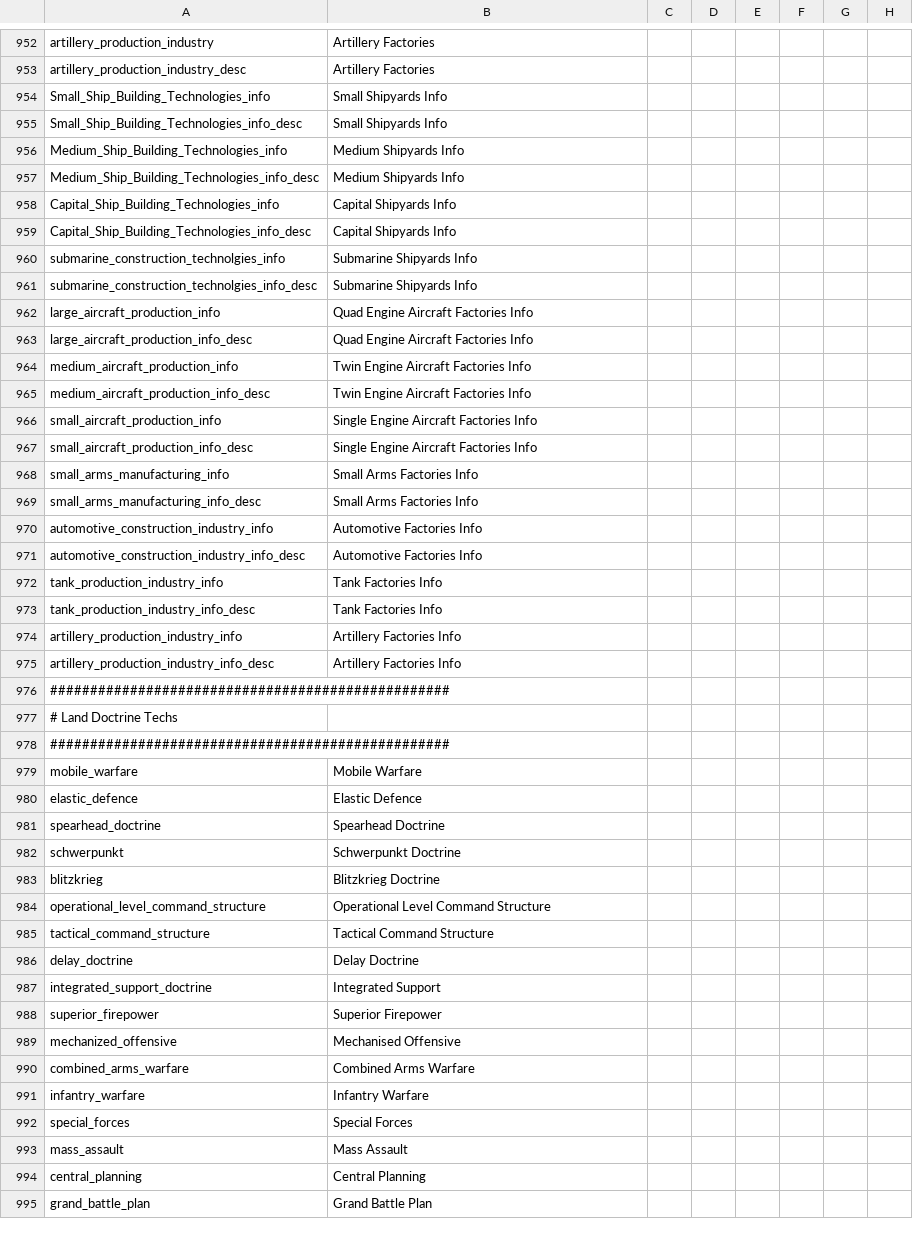
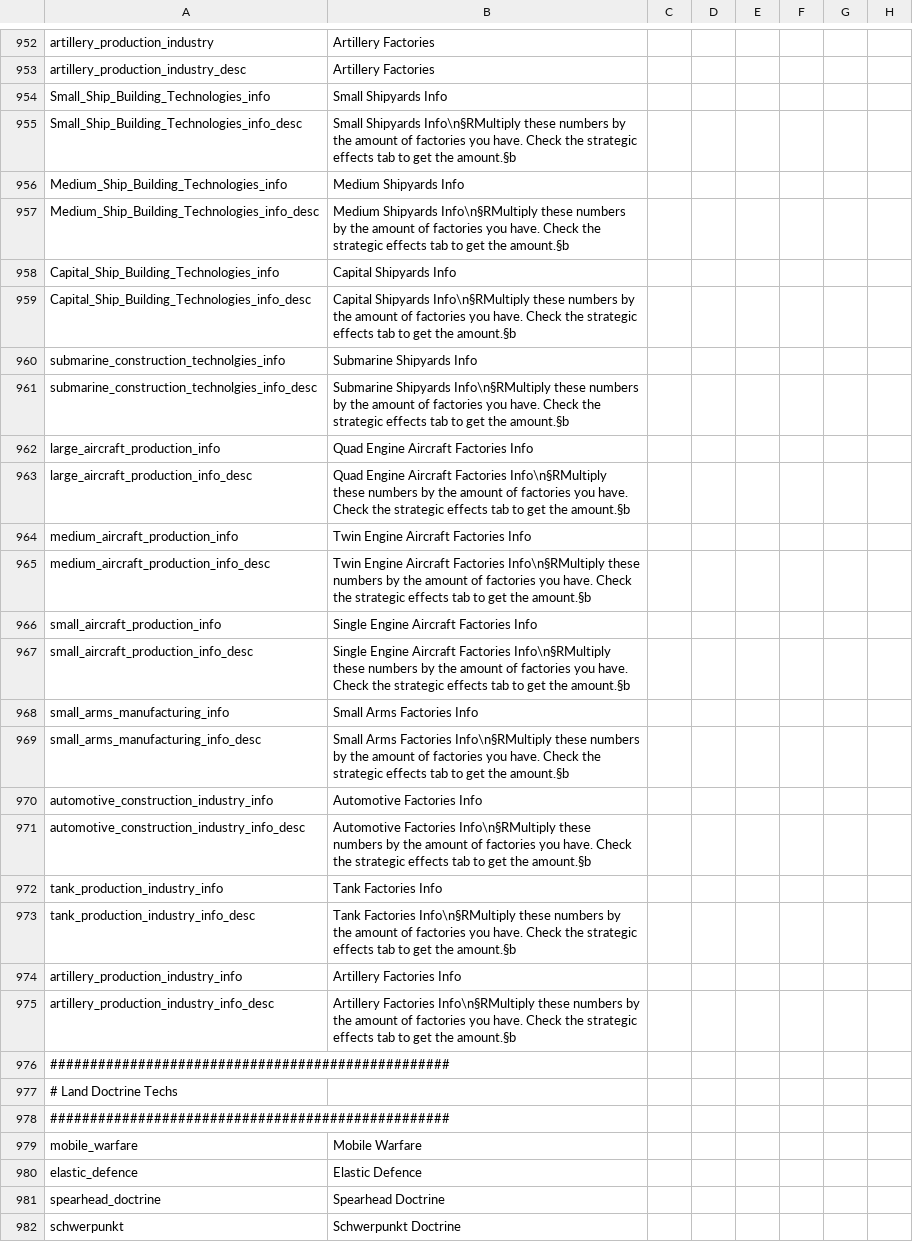
Before and after one commit to oumajgad/BlackICE, a CSV file: localisation/technology.csv, drawn as a sheet; only a part is shown, gaps mark what is left out; the shorter side is filled out with more unchanged rows; the diff names each change by its address in the sheet, - before the commit and + after, or states it on an @@ line.

Commit message:
Update technology.csv

```diff
--- a/localisation/technology.csv
+++ b/localisation/technology.csv
-B955: Small Shipyards Info
+B955: Small Shipyards Info\n§RMultiply these numbers by the amount of factories you have. Check the strategic effects tab to get the amount.§b
-B957: Medium Shipyards Info
+B957: Medium Shipyards Info\n§RMultiply these numbers by the amount of factories you have. Check the strategic effects tab to get the amount.§b
-B959: Capital Shipyards Info
+B959: Capital Shipyards Info\n§RMultiply these numbers by the amount of factories you have. Check the strategic effects tab to get the amount.§b
-B961: Submarine Shipyards Info
+B961: Submarine Shipyards Info\n§RMultiply these numbers by the amount of factories you have. Check the strategic effects tab to get the amount.§b
-B963: …Aircraft Factories Info
+B963: …Aircraft Factories Info\n§RMultiply these numbers by the amount of factories you have. Check the strategic effects tab to get the amount.§b
-B965: …Aircraft Factories Info
+B965: …Aircraft Factories Info\n§RMultiply these numbers by the amount of factories you have. Check the strategic effects tab to get the amount.§b
-B967: …Aircraft Factories Info
+B967: …Aircraft Factories Info\n§RMultiply these numbers by the amount of factories you have. Check the strategic effects tab to get the amount.§b
-B969: …Arms Factories Info
+B969: …Arms Factories Info\n§RMultiply these numbers by the amount of factories you have. Check the strategic effects tab to get the amount.§b
-B971: Automotive Factories Info
+B971: Automotive Factories Info\n§RMultiply these numbers by the amount of factories you have. Check the strategic effects tab to get the amount.§b
-B973: Tank Factories Info
+B973: Tank Factories Info\n§RMultiply these numbers by the amount of factories you have. Check the strategic effects tab to get the amount.§b
-B975: Artillery Factories Info
+B975: Artillery Factories Info\n§RMultiply these numbers by the amount of factories you have. Check the strategic effects tab to get the amount.§b
```
